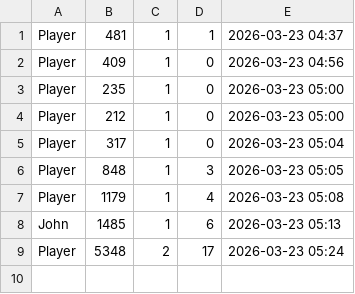
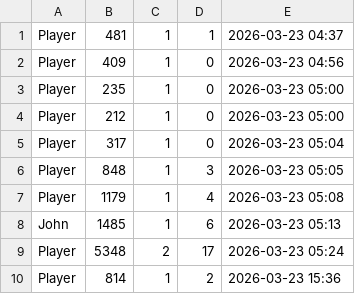
Before and after one commit to croxcut/c-tetris-console, a CSV file: pixler_scores.csv, drawn as a sheet.

```diff
--- a/pixler_scores.csv
+++ b/pixler_scores.csv
@@ -9 +9,2 @@ John,1485,1,6,2026-03-23 05:13
 Player,5348,2,17,2026-03-23 05:24
+Player,814,1,2,2026-03-23 15:36
```
Also changed, not shown: 2 other files.
